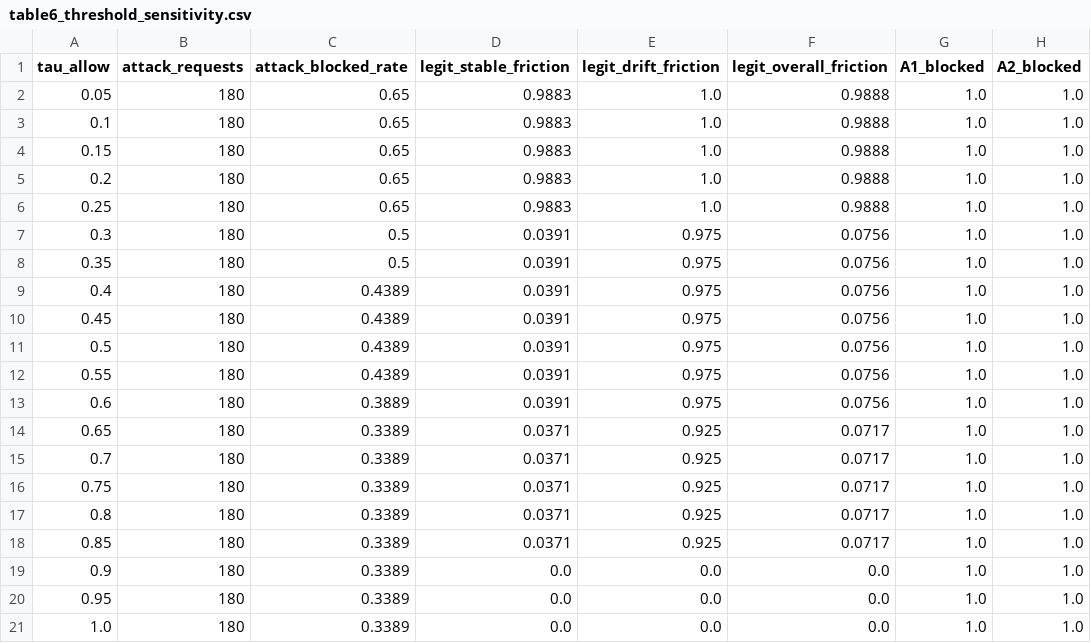
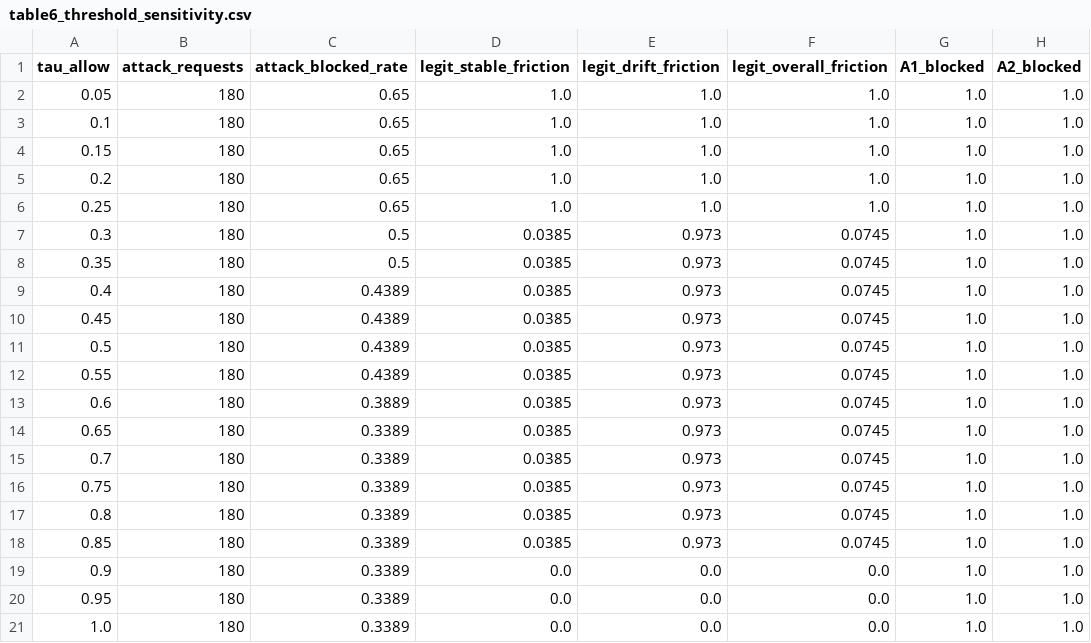
Before and after one commit to MIMohit/openbank, a CSV file: data/tables/table6_threshold_sensitivity.csv, drawn as a sheet; only a part is shown; the diff names each change by its address in the sheet, - before the commit and + after, or states it on an @@ line.

```diff
--- a/data/tables/table6_threshold_sensitivity.csv
+++ b/data/tables/table6_threshold_sensitivity.csv
-D2:D6 (legit_stable_friction): 0.9883
+D2:D6 (legit_stable_friction): 1.0
-F2:F6 (legit_overall_friction): 0.9888
+F2:F6 (legit_overall_friction): 1.0
-D7:D13 (legit_stable_friction): 0.0391
+D7:D13 (legit_stable_friction): 0.0385
-E7:E13 (legit_drift_friction): 0.975
+E7:E13 (legit_drift_friction): 0.973
-F7:F13 (legit_overall_friction): 0.0756
+F7:F13 (legit_overall_friction): 0.0745
-D14:D18 (legit_stable_friction): 0.0371
+D14:D18 (legit_stable_friction): 0.0385
-E14:E18 (legit_drift_friction): 0.925
+E14:E18 (legit_drift_friction): 0.973
-F14:F18 (legit_overall_friction): 0.0717
+F14:F18 (legit_overall_friction): 0.0745
```
Also changed, not shown: data/tables/table2_false_challenge.csv, data/tables/table3_latency.csv, 10 other files.
